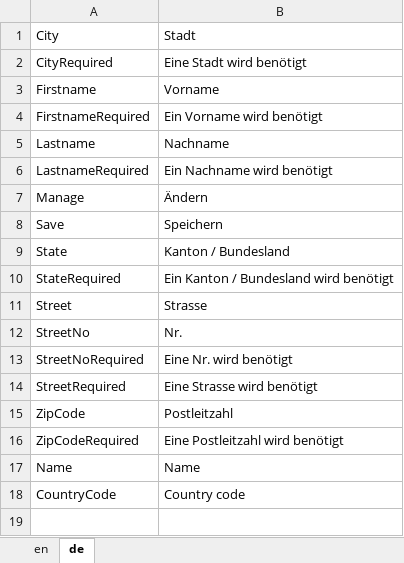
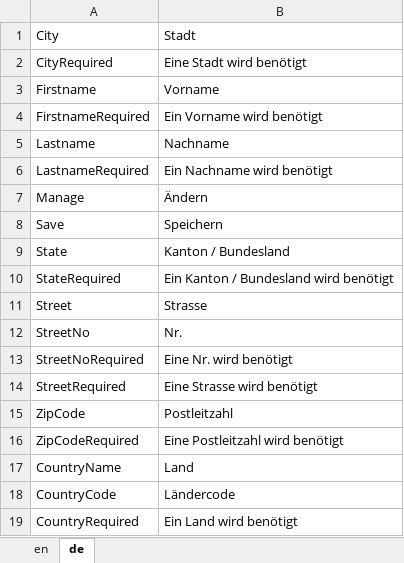
Before and after one commit to theodoracatos/vitae, an Excel workbook: Vitae/Library/Resources/SharedResource.xlsx, sheet de, drawn as a sheet; values as stored, in another font and other column widths than the file's, no borders; removed rows and columns are numbered as before the commit, all else as after; the diff names each change by its address in the sheet, - before the commit and + after, or states it on an @@ line.

Commit message:
Country View added

```diff
--- a/Vitae/Library/Resources/SharedResource.xlsx (sheet de)
+++ b/Vitae/Library/Resources/SharedResource.xlsx (sheet de)
-row 17: Name | Name
+row 17: CountryName | Land
-B18: Country code
+B18: Ländercode
+row 19: CountryRequired | Ein Land wird benötigt
```
Also changed, not shown: sheet en, 5 other files.
